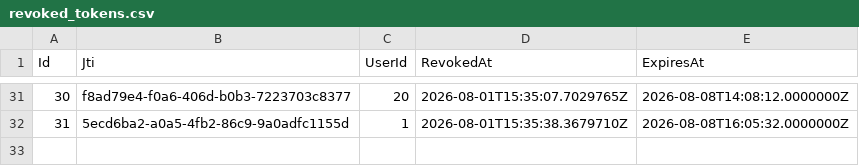
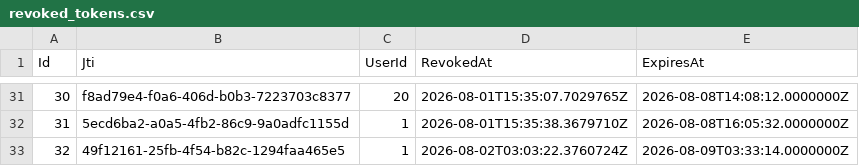
Before and after one commit to aaron-ACY/SIMS, a CSV file: SIMS-BackEnd/Data/revoked_tokens.csv, drawn as a sheet; only a part is shown, gaps mark what is left out; the diff names each change by its address in the sheet, - before the commit and + after, or states it on an @@ line.

```diff
--- a/SIMS-BackEnd/Data/revoked_tokens.csv
+++ b/SIMS-BackEnd/Data/revoked_tokens.csv
+row 33: 32 | 49f12161-25fb-4f54-b82c-1294faa465e5 | 1 | 2026-08-02T03:03:22.3760724Z | 2026-08-09T03:33:14.0000000Z
```
Also changed, not shown: SIMS-BackEnd/Data/permissions.csv, SIMS-BackEnd/Data/role_permissions.csv, 3 other files.
